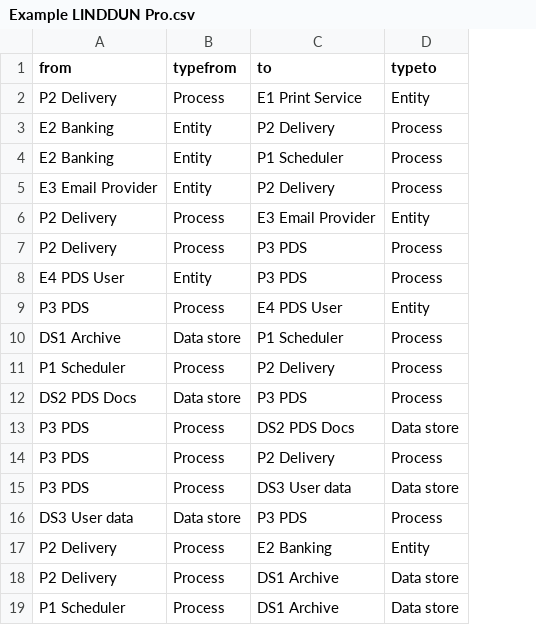
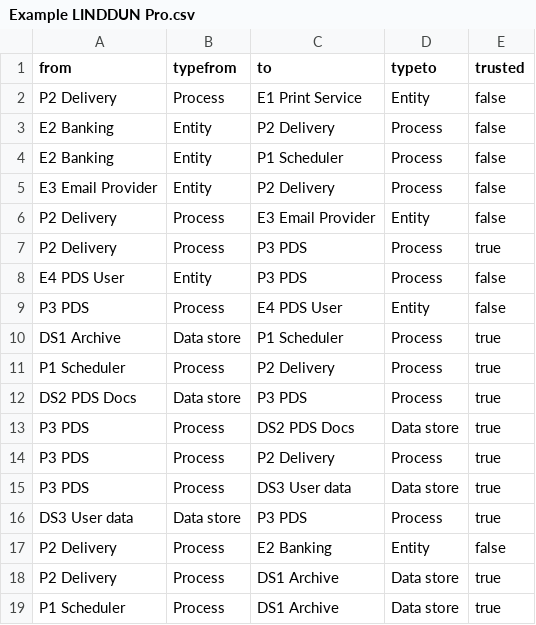
Before and after one commit to stfbk/PILLAR, a CSV file: Example LINDDUN Pro.csv, drawn as a sheet; the diff names each change by its address in the sheet, - before the commit and + after, or states it on an @@ line.

Commit message:
Added trust boundary to DFD

```diff
--- a/Example LINDDUN Pro.csv
+++ b/Example LINDDUN Pro.csv
+column E (trusted), rows 2-19: false | false | false | false | false | true | false | false | true | true | true | true | true | true | true | false | true | true
```
Also changed, not shown: 2 other files.
